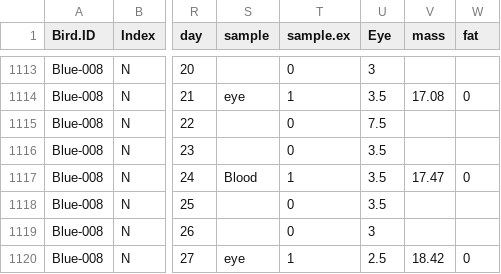
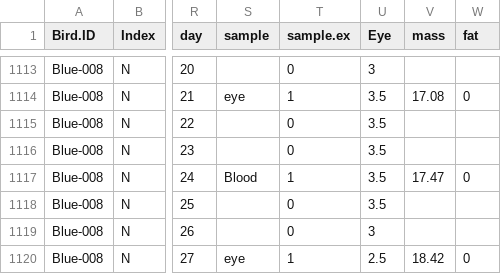
Before and after one commit to mcsudnick/Sudnick.et.al.Mg.Infection, a CSV file: Transmission.ExperimentA.csv, drawn as a sheet; only a part is shown, gaps mark what is left out; the diff names each change by its address in the sheet, - before the commit and + after, or states it on an @@ line.

Commit message:
Transmission.ExperimentA.csv

```diff
--- a/Transmission.ExperimentA.csv
+++ b/Transmission.ExperimentA.csv
-U1115 (Eye): 7.5
+U1115 (Eye): 3.5
```
